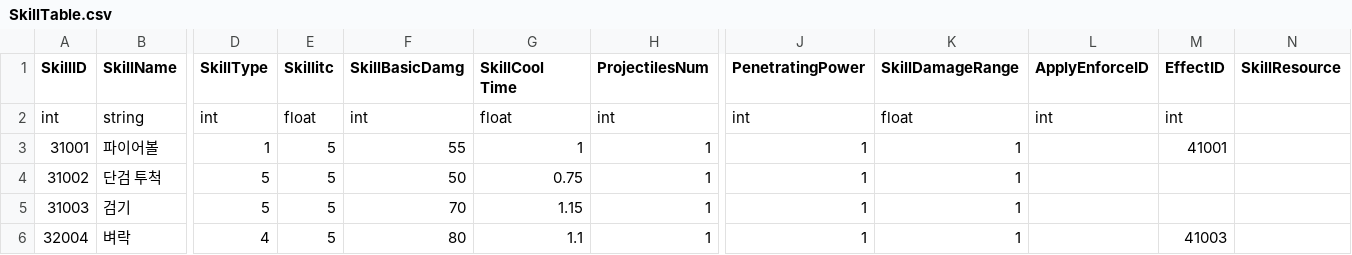
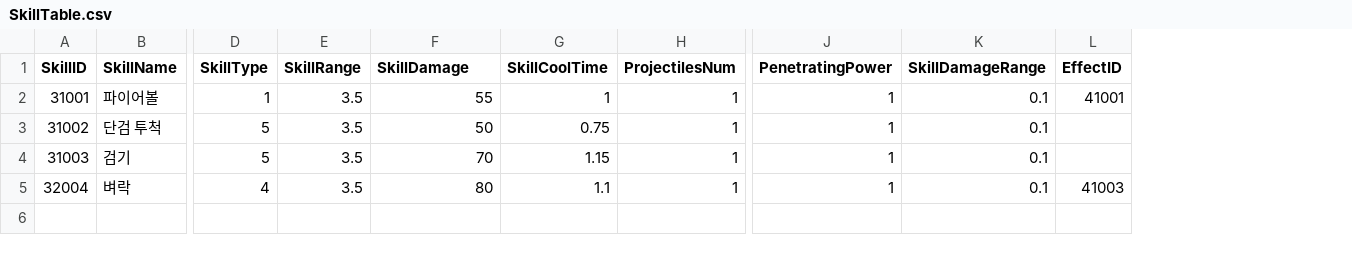
Before and after one commit to HTP31698/Crack_Reckoning, a CSV file: Crack_REckoning/Assets/Resources/DataTables/SkillTable.csv, drawn as a sheet; only a part is shown, gaps mark what is left out; removed rows and columns are numbered as before the commit, all else as after; rows hold the shown columns only; the diff names each change by its address in the sheet, - before the commit and + after, or states it on an @@ line.

```diff
--- a/Crack_REckoning/Assets/Resources/DataTables/SkillTable.csv
+++ b/Crack_REckoning/Assets/Resources/DataTables/SkillTable.csv
-column E (Skillitc), rows 3-6: all 5
+column E (SkillRange), rows 2-5: all 3.5
-column L (ApplyEnforceID), empty
-column N (SkillResource), empty
-F1: SkillBasicDamg
+F1: SkillDamage
-G1: SkillCool Time
+G1: SkillCoolTime
-row 2: int | string | int | float | int | float | int | int | float | int | int
-K2:K5 (SkillDamageRange): 1
+K2:K5 (SkillDamageRange): 0.1
```
Also changed, not shown: Crack_REckoning/Assets/Resources/DataTables/MonsterTable.csv, 22 other files.
